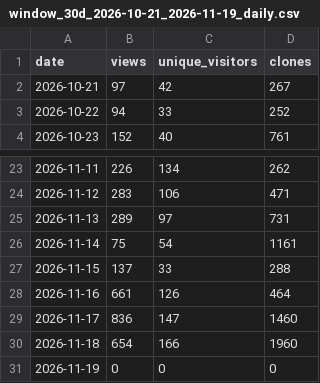
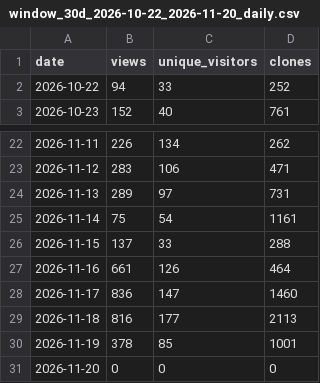
Before and after one commit to huaweicloud-samples/auto-workflows, a CSV file: collector/reports/window_30d_2026-10-22_2026-11-20_daily.csv (was collector/reports/window_30d_2026-10-21_2026-11-19_daily.csv), drawn as a sheet; only a part is shown, gaps mark what is left out.

```diff
--- a/collector/reports/window_30d_2026-10-21_2026-11-19_daily.csv
+++ b/collector/reports/window_30d_2026-10-22_2026-11-20_daily.csv
@@ -1,3 +1,2 @@
 date,views,unique_visitors,clones
-2026-10-21,97,42,267
 2026-10-22,94,33,252
@@ -29,3 +28,4 @@
 2026-11-17,836,147,1460
-2026-11-18,654,166,1960
-2026-11-19,0,0,0
+2026-11-18,816,177,2113
+2026-11-19,378,85,1001
+2026-11-20,0,0,0
```
Also changed, not shown: collector/reports/window_30d_2026-10-22_2026-11-20_forks.csv, 7 other files.
